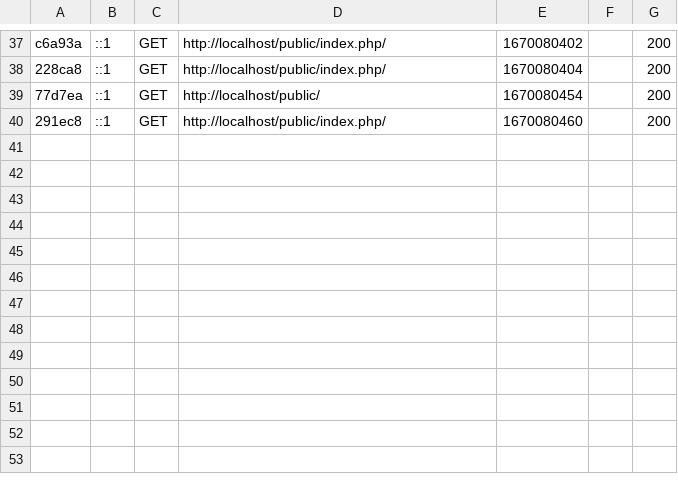
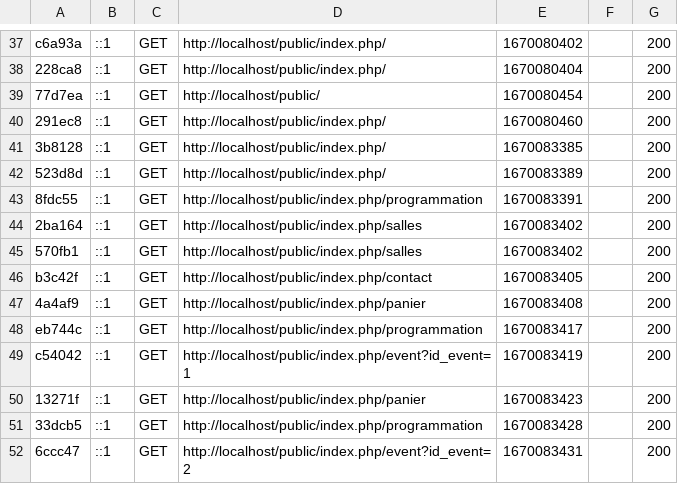
Before and after one commit to MathieuLePuil/SAE301-3event, a CSV file: var/cache/dev/profiler/index.csv, drawn as a sheet; only a part is shown, gaps mark what is left out; the diff names each change by its address in the sheet, - before the commit and + after, or states it on an @@ line.

```diff
--- a/var/cache/dev/profiler/index.csv
+++ b/var/cache/dev/profiler/index.csv
+row 41: 3b8128 | ::1 | GET | http://localhost/public/index.php/ | 1670083385 |  | 200
+row 42: 523d8d | ::1 | GET | http://localhost/public/index.php/ | 1670083389 |  | 200
+row 43: 8fdc55 | ::1 | GET | http://localhost/public/index.php/programmation | 1670083391 |  | 200
+row 44: 2ba164 | ::1 | GET | http://localhost/public/index.php/salles | 1670083402 |  | 200
+row 45: 570fb1 | ::1 | GET | http://localhost/public/index.php/salles | 1670083402 |  | 200
+row 46: b3c42f | ::1 | GET | http://localhost/public/index.php/contact | 1670083405 |  | 200
+row 47: 4a4af9 | ::1 | GET | http://localhost/public/index.php/panier | 1670083408 |  | 200
+row 48: eb744c | ::1 | GET | http://localhost/public/index.php/programmation | 1670083417 |  | 200
+row 49: c54042 | ::1 | GET | http://localhost/public/index.php/event?id_event=1 | 1670083419 |  | 200
+row 50: 13271f | ::1 | GET | http://localhost/public/index.php/panier | 1670083423 |  | 200
+row 51: 33dcb5 | ::1 | GET | http://localhost/public/index.php/programmation | 1670083428 |  | 200
+row 52: 6ccc47 | ::1 | GET | http://localhost/public/index.php/event?id_event=2 | 1670083431 |  | 200
```
Also changed, not shown: 11 other files.
